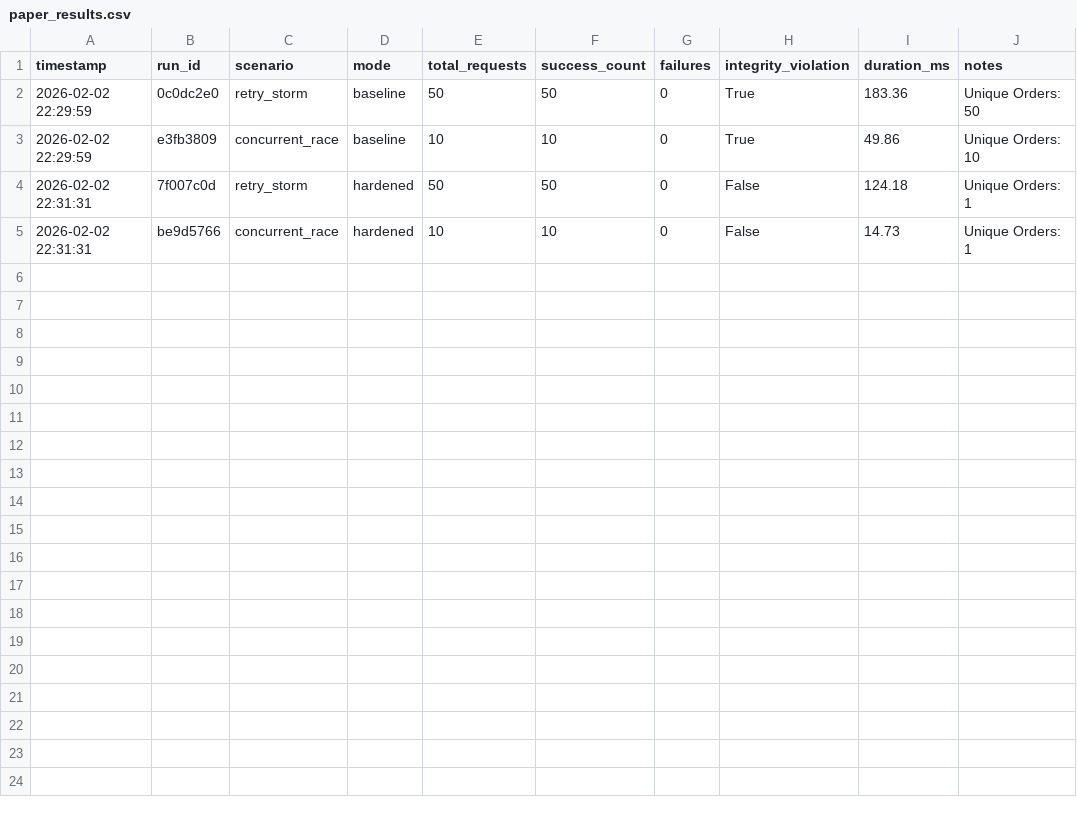
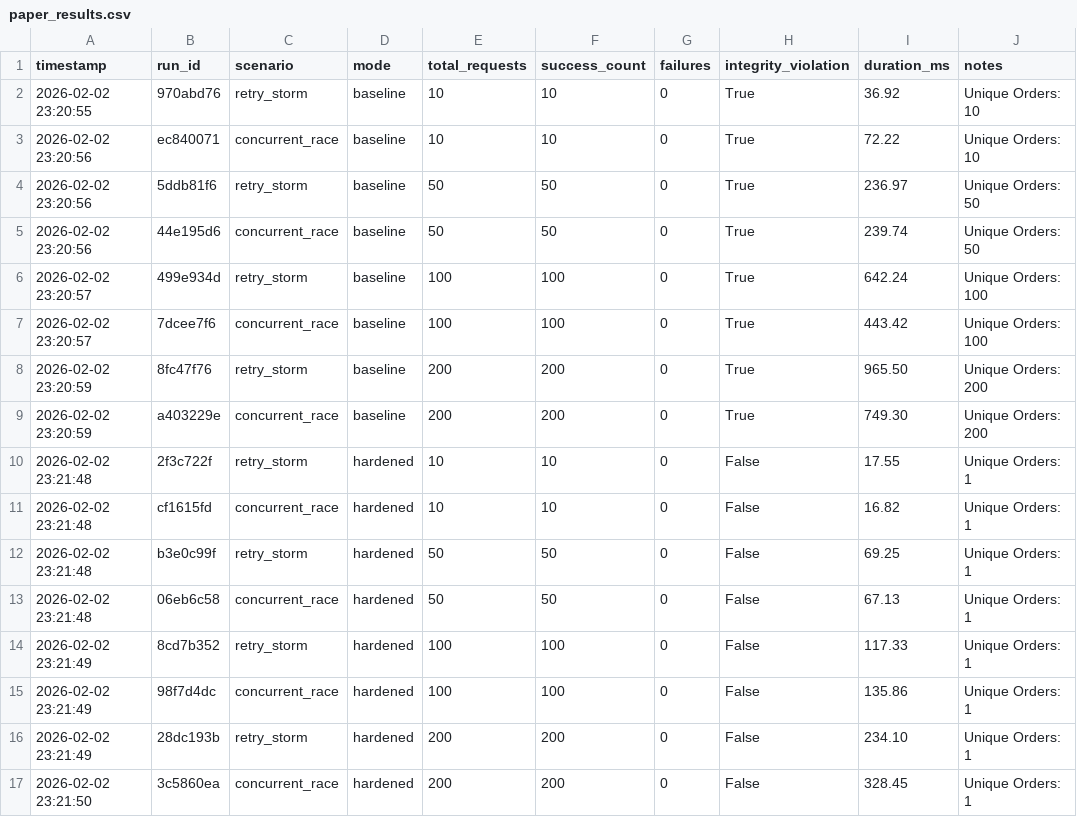
Before and after one commit to mohitagr18/ucp-a2a-payment-integrity, a CSV file: paper_results.csv, drawn as a sheet.

```diff
--- a/paper_results.csv
+++ b/paper_results.csv
@@ -1,5 +1,17 @@
 timestamp,run_id,scenario,mode,total_requests,success_count,failures,integrity_violation,duration_ms,notes
-2026-02-02 22:29:59,0c0dc2e0,retry_storm,baseline,50,50,0,True,183.36,Unique Orders: 50
-2026-02-02 22:29:59,e3fb3809,concurrent_race,baseline,10,10,0,True,49.86,Unique Orders: 10
-2026-02-02 22:31:31,7f007c0d,retry_storm,hardened,50,50,0,False,124.18,Unique Orders: 1
-2026-02-02 22:31:31,be9d5766,concurrent_race,hardened,10,10,0,False,14.73,Unique Orders: 1
+2026-02-02 23:20:55,970abd76,retry_storm,baseline,10,10,0,True,36.92,Unique Orders: 10
+2026-02-02 23:20:56,ec840071,concurrent_race,baseline,10,10,0,True,72.22,Unique Orders: 10
+2026-02-02 23:20:56,5ddb81f6,retry_storm,baseline,50,50,0,True,236.97,Unique Orders: 50
+2026-02-02 23:20:56,44e195d6,concurrent_race,baseline,50,50,0,True,239.74,Unique Orders: 50
+2026-02-02 23:20:57,499e934d,retry_storm,baseline,100,100,0,True,642.24,Unique Orders: 100
+2026-02-02 23:20:57,7dcee7f6,concurrent_race,baseline,100,100,0,True,443.42,Unique Orders: 100
+2026-02-02 23:20:59,8fc47f76,retry_storm,baseline,200,200,0,True,965.50,Unique Orders: 200
+2026-02-02 23:20:59,a403229e,concurrent_race,baseline,200,200,0,True,749.30,Unique Orders: 200
+2026-02-02 23:21:48,2f3c722f,retry_storm,hardened,10,10,0,False,17.55,Unique Orders: 1
+2026-02-02 23:21:48,cf1615fd,concurrent_race,hardened,10,10,0,False,16.82,Unique Orders: 1
+2026-02-02 23:21:48,b3e0c99f,retry_storm,hardened,50,50,0,False,69.25,Unique Orders: 1
+2026-02-02 23:21:48,06eb6c58,concurrent_race,hardened,50,50,0,False,67.13,Unique Orders: 1
+2026-02-02 23:21:49,8cd7b352,retry_storm,hardened,100,100,0,False,117.33,Unique Orders: 1
+2026-02-02 23:21:49,98f7d4dc,concurrent_race,hardened,100,100,0,False,135.86,Unique Orders: 1
+2026-02-02 23:21:49,28dc193b,retry_storm,hardened,200,200,0,False,234.10,Unique Orders: 1
+2026-02-02 23:21:50,3c5860ea,concurrent_race,hardened,200,200,0,False,328.45,Unique Orders: 1
```
Also changed, not shown: 3 other files.
